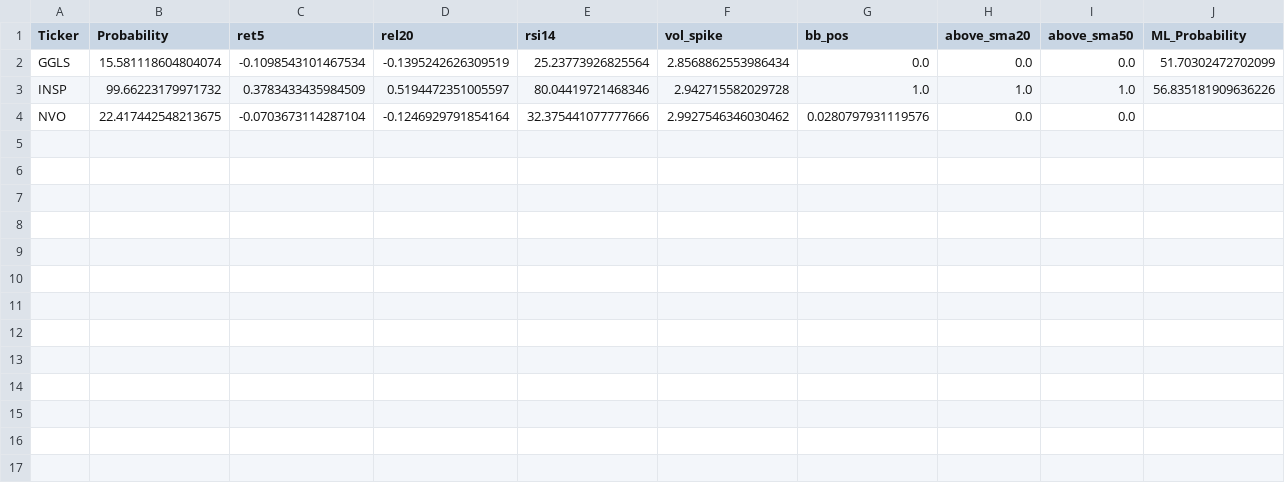
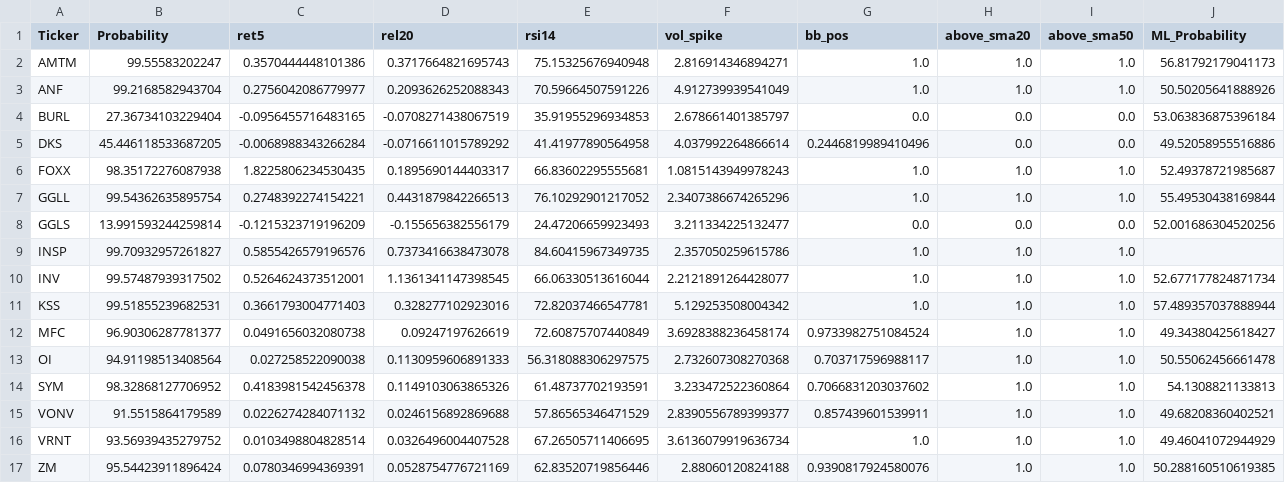
Before and after one commit to mox0716/Swing_Auto_Hybrid, a CSV file: out/03_unusual_volume_liquid.csv, drawn as a sheet.

```diff
--- a/out/03_unusual_volume_liquid.csv
+++ b/out/03_unusual_volume_liquid.csv
@@ -1,4 +1,17 @@
 Ticker,Probability,ret5,rel20,rsi14,vol_spike,bb_pos,above_sma20,above_sma50,ML_Probability
-GGLS,15.581118604804074,-0.1098543101467534,-0.1395242626309519,25.23773926825564,2.8568862553986434,0.0,0.0,0.0,51.70302472702099
-INSP,99.66223179971732,0.3783433435984509,0.5194472351005597,80.04419721468346,2.942715582029728,1.0,1.0,1.0,56.835181909636226
-NVO,22.417442548213675,-0.0703673114287104,-0.1246929791854164,32.375441077777666,2.9927546346030462,0.0280797931119576,0.0,0.0,
+AMTM,99.55583202247,0.3570444448101386,0.3717664821695743,75.15325676940948,2.816914346894271,1.0,1.0,1.0,56.81792179041173
+ANF,99.2168582943704,0.2756042086779977,0.2093626252088343,70.59664507591226,4.912739939541049,1.0,1.0,1.0,50.50205641888926
+BURL,27.36734103229404,-0.0956455716483165,-0.0708271438067519,35.91955296934853,2.678661401385797,0.0,0.0,0.0,53.063836875396184
+DKS,45.446118533687205,-0.0068988343266284,-0.0716611015789292,41.41977890564958,4.037992264866614,0.2446819989410496,0.0,0.0,49.52058955516886
+FOXX,98.35172276087938,1.8225806234530435,0.1895690144403317,66.83602295555681,1.0815143949978243,1.0,1.0,1.0,52.49378721985687
+GGLL,99.54362635895754,0.2748392274154221,0.4431879842266513,76.10292901217052,2.3407386674265296,1.0,1.0,1.0,55.49530438169844
+GGLS,13.991593244259814,-0.1215323719196209,-0.155656382556179,24.47206659923493,3.211334225132477,0.0,0.0,0.0,52.001686304520256
+INSP,99.70932957261827,0.5855426579196576,0.7373416638473078,84.60415967349735,2.357050259615786,1.0,1.0,1.0,
+INV,99.57487939317502,0.5264624373512001,1.1361341147398545,66.06330513616044,2.2121891264428077,1.0,1.0,1.0,52.677177824871734
+KSS,99.51855239682531,0.3661793004771403,0.328277102923016,72.82037466547781,5.129253508004342,1.0,1.0,1.0,57.489357037888944
+MFC,96.90306287781377,0.0491656032080738,0.09247197626619,72.60875707440849,3.6928388236458174,0.9733982751084524,1.0,1.0,49.34380425618427
+OI,94.91198513408564,0.027258522090038,0.1130959606891333,56.318088306297575,2.732607308270368,0.703717596988117,1.0,1.0,50.55062456661478
+SYM,98.32868127706952,0.4183981542456378,0.1149103063865326,61.48737702193591,3.233472522360864,0.7066831203037602,1.0,1.0,54.1308821133813
+VONV,91.5515864179589,0.0226274284071132,0.0246156892869688,57.86565346471529,2.8390556789399377,0.857439601539911,1.0,1.0,49.68208360402521
+VRNT,93.56939435279752,0.0103498804828514,0.0326496004407528,67.26505711406695,3.6136079919636734,1.0,1.0,1.0,49.46041072944929
+ZM,95.54423911896424,0.0780346994369391,0.0528754776721169,62.83520719856446,2.88060120824188,0.9390817924580076,1.0,1.0,50.288160510619385
```
Also changed, not shown: out/01_new_highs_liquid.csv, out/02_top_gainers_liquid.csv, 2 other files.
